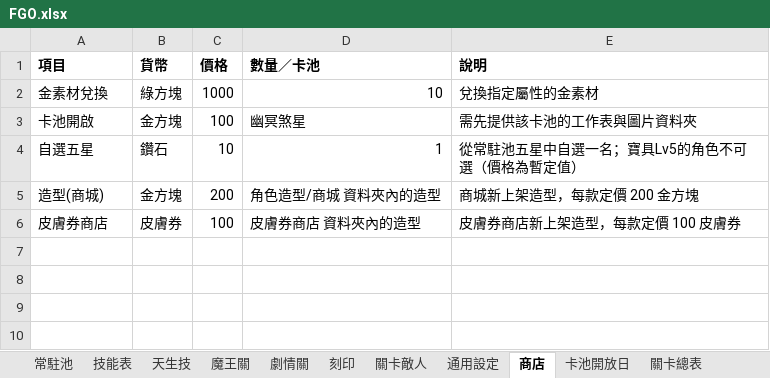
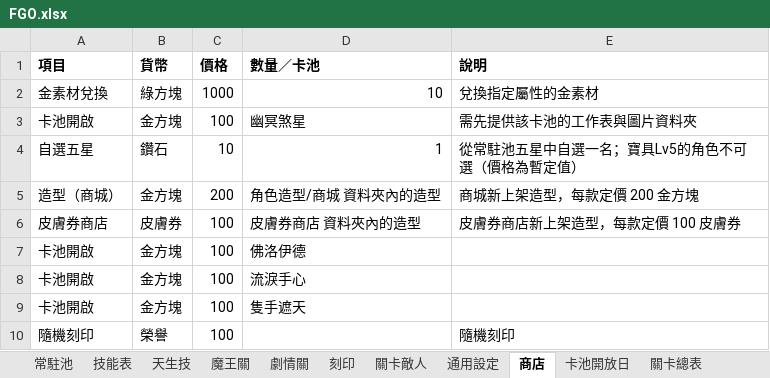
Before and after one commit to j5948gg-arch/FGO, an Excel workbook: game/FGO/FGO.xlsx, sheet 商店, drawn as a sheet; values as stored, in another font and other column widths than the file's, no borders; the diff names each change by its address in the sheet, - before the commit and + after, or states it on an @@ line.

Commit message:
1126_0723
其他改動
新寶具：
「在水一方」：目標防禦下降 20%，再造成傷害，最後 50% 機率暈眩。
「未來請說不認識我」：全隊回血、加 NP、提升寶具威力。
角色資料：特性「同學」已改為「學生」，並寫入多名角色新增的攻擊力、生命力、天生技與寶具。
商店：
可開啟多個卡池：幽冥煞星、佛洛伊德、流淚手心、隻手遮天。
榮譽商店新增「隨機刻印」，100 榮譽一個，四種刻印各 1/4 機率。刻印背包滿 100 時不能買。

連線對戰重新跑過，兩端戰況仍然一致。新天生技、新寶具和商店我另外做了單項驗證，都符合預期，例如天然 100% 暈眩耐性測 50 次中 0 次，40% 測 400 次中 240 次。

需要你確認
重名技能：技能表最後一列有第二個「我要發飆啦」，內容是降低目標 20% 寶具耐性再造成傷害，備註還新增了「寶具耐性下降」圖示。同名會蓋掉原本睡眠版的「我要發飆啦」，所以我沒有加入。這看起來像是五龍轉滅或九龍拉棺其中一個寶具，請告訴我它的正確名稱。
暫定的數值：
在水一方的暈眩，我暫定 1 回合。
未來請說不認識我的寶具威力提升，我暫定 3 回合。
蓋亞意識，我只套用在 C、L、I 卡攻擊，寶具和特別卡不算。
天然只擋「暈眩」，不擋「魅惑」。
卡池重複：流淚手心和佛洛伊德在「卡池開放日」已設為全時段開放，現在商店又能用 100 金方塊開啟。要保留兩邊，還是商店只賣非全時段的卡池？

```diff
--- a/game/FGO/FGO.xlsx (sheet 商店)
+++ b/game/FGO/FGO.xlsx (sheet 商店)
-A5 (項目): 造型(商城)
+A5 (項目): 造型（商城）
+row 7: 卡池開啟 | 金方塊 | 100 | 佛洛伊德
+row 8: 卡池開啟 | 金方塊 | 100 | 流淚手心
+row 9: 卡池開啟 | 金方塊 | 100 | 隻手遮天
+row 10: 隨機刻印 | 榮譽 | 100 |  | 隨機刻印
```
Also changed, not shown: sheet 技能表, sheet 常駐池, sheet 天生技, sheet 改動說明, sheet 刻印, sheet 劇情關, 1 more sheet, 1 other file.
